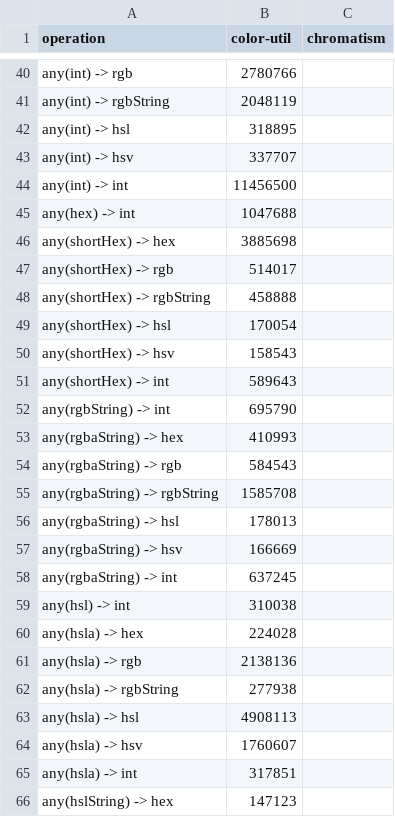
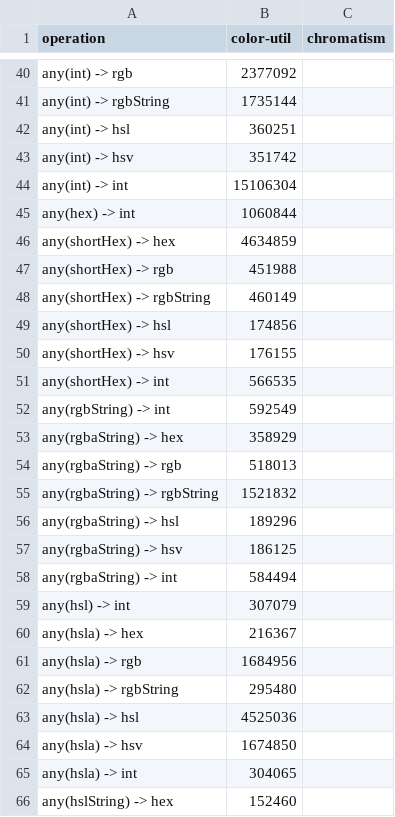
Before and after one commit to jakoivis/color-util, a CSV file: benchmark/benchmark-0.5.0-chrome-result-any.csv, drawn as a sheet; only a part is shown, gaps mark what is left out; the diff covers the shown part only; the diff names each change by its address in the sheet, - before the commit and + after, or states it on an @@ line.

```diff
--- a/benchmark/benchmark-0.5.0-chrome-result-any.csv
+++ b/benchmark/benchmark-0.5.0-chrome-result-any.csv
-B40 (color-util): 2780766
+B40 (color-util): 2377092
-B41 (color-util): 2048119
+B41 (color-util): 1735144
-B42 (color-util): 318895
+B42 (color-util): 360251
-B43 (color-util): 337707
+B43 (color-util): 351742
-B44 (color-util): 11456500
+B44 (color-util): 15106304
-B45 (color-util): 1047688
+B45 (color-util): 1060844
-B46 (color-util): 3885698
+B46 (color-util): 4634859
-B47 (color-util): 514017
+B47 (color-util): 451988
-B48 (color-util): 458888
+B48 (color-util): 460149
-B49 (color-util): 170054
+B49 (color-util): 174856
-B50 (color-util): 158543
+B50 (color-util): 176155
-B51 (color-util): 589643
+B51 (color-util): 566535
-B52 (color-util): 695790
+B52 (color-util): 592549
-B53 (color-util): 410993
+B53 (color-util): 358929
-B54 (color-util): 584543
+B54 (color-util): 518013
-B55 (color-util): 1585708
+B55 (color-util): 1521832
-B56 (color-util): 178013
+B56 (color-util): 189296
-B57 (color-util): 166669
+B57 (color-util): 186125
-B58 (color-util): 637245
+B58 (color-util): 584494
-B59 (color-util): 310038
+B59 (color-util): 307079
-B60 (color-util): 224028
+B60 (color-util): 216367
-B61 (color-util): 2138136
+B61 (color-util): 1684956
-B62 (color-util): 277938
+B62 (color-util): 295480
-B63 (color-util): 4908113
+B63 (color-util): 4525036
-B64 (color-util): 1760607
+B64 (color-util): 1674850
-B65 (color-util): 317851
+B65 (color-util): 304065
-B66 (color-util): 147123
+B66 (color-util): 152460
```
Also changed, not shown: 81 edited cells elsewhere in this file, benchmark/benchmark-0.5.0-chrome-result-other.csv, benchmark/benchmark-0.5.0-chrome-result.csv, 4 other files.
